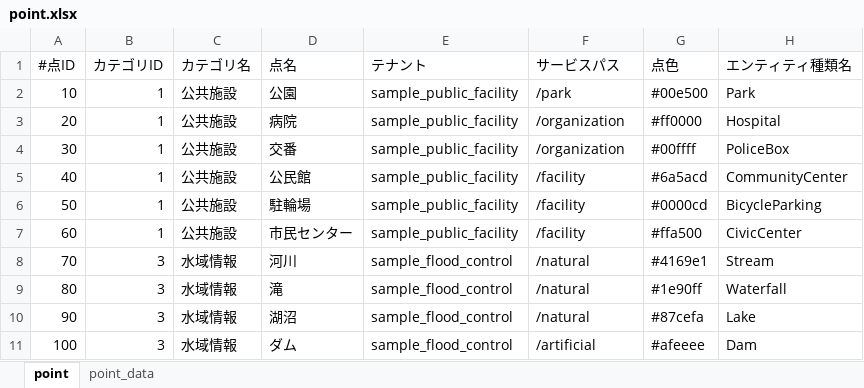
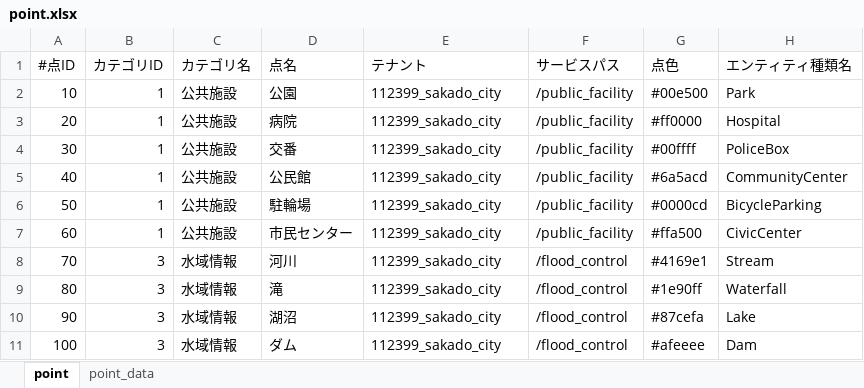
Before and after one commit to c-3lab/StarSeeker, an Excel workbook: StarSeeker/operator/samples/point.xlsx, sheet point, drawn as a sheet; only a part is shown; values as stored, in another font and other column widths than the file's, no borders; the diff names each change by its address in the sheet, - before the commit and + after, or states it on an @@ line.

```diff
--- a/StarSeeker/operator/samples/point.xlsx (sheet point)
+++ b/StarSeeker/operator/samples/point.xlsx (sheet point)
-E2:E7 (テナント): sample_public_facility
+E2:E7 (テナント): 112399_sakado_city
-F2 (サービスパス): /park
+F2 (サービスパス): /public_facility
-F3:F4 (サービスパス): /organization
+F3:F4 (サービスパス): /public_facility
-F5:F7 (サービスパス): /facility
+F5:F7 (サービスパス): /public_facility
-E8:E11 (テナント): sample_flood_control
+E8:E11 (テナント): 112399_sakado_city
-F8:F10 (サービスパス): /natural
+F8:F10 (サービスパス): /flood_control
-F11 (サービスパス): /artificial
+F11 (サービスパス): /flood_control
```
Also changed, not shown: sheet point_data, StarSeeker/operator/samples/category.xlsx, StarSeeker/operator/samples/servicepath.xlsx, 5 other files.
